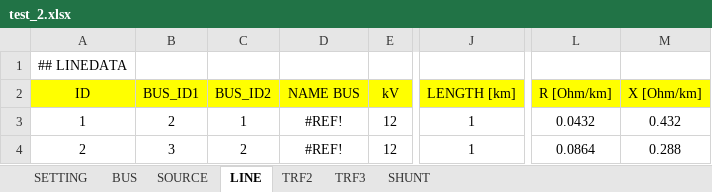
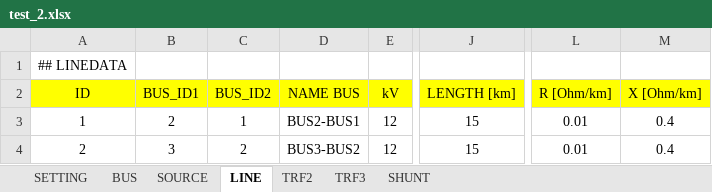
Before and after one commit to vuviet2k3/power-flow, an Excel workbook: data/test_2.xlsx, sheet LINE, drawn as a sheet; only a part is shown, gaps mark what is left out; values as stored, in another font and other column widths than the file's, no borders; charts and pictures and conditional formats not drawn; the diff names each change by its address in the sheet, - before the commit and + after, or states it on an @@ line.

```diff
--- a/data/test_2.xlsx (sheet LINE)
+++ b/data/test_2.xlsx (sheet LINE)
-D3 (NAME BUS): #REF!
+D3 (NAME BUS): BUS2-BUS1
-J3:J4 (LENGTH [km]): 1
+J3:J4 (LENGTH [km]): 15
-L3 (R [Ohm/km]): 0.0432
+L3 (R [Ohm/km]): 0.01
-M3 (X [Ohm/km]): 0.432
+M3 (X [Ohm/km]): 0.4
-D4 (NAME BUS): #REF!
+D4 (NAME BUS): BUS3-BUS2
-L4 (R [Ohm/km]): 0.0864
+L4 (R [Ohm/km]): 0.01
-M4 (X [Ohm/km]): 0.288
+M4 (X [Ohm/km]): 0.4
```
Also changed, not shown: sheet BUS, sheet SHUNT, sheet SETTING, sheet TRF2, sheet SOURCE, formulas that keep their value, charts or pictures, 1 other file.
